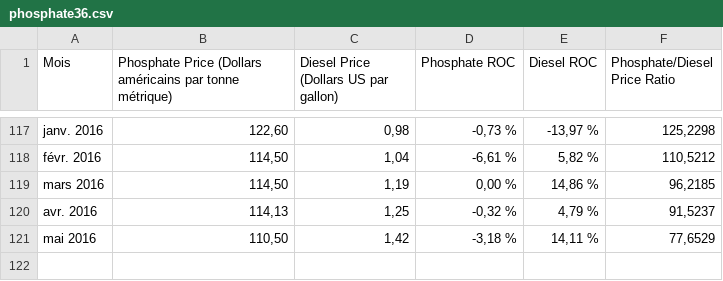
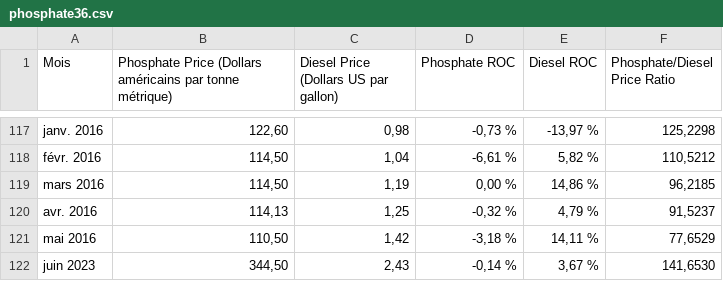
Before and after one commit to SALMANHILI/predictionpricephosphate, a CSV file: phosphate36.csv, drawn as a sheet; only a part is shown, gaps mark what is left out.

Commit message:
modified:   Model.py modified:   phosphate36.csv

```diff
--- a/phosphate36.csv
+++ b/phosphate36.csv
@@ -121 +121,2 @@ avr. 2016,"114,13","1,25","-0,32 %","4,79 %","91,5237"
 mai 2016,"110,50","1,42","-3,18 %","14,11 %","77,6529"
+juin 2023,"344,50","2,43","-0,14 %","3,67 %","141,6530"
```
Also changed, not shown: 5 other files.
